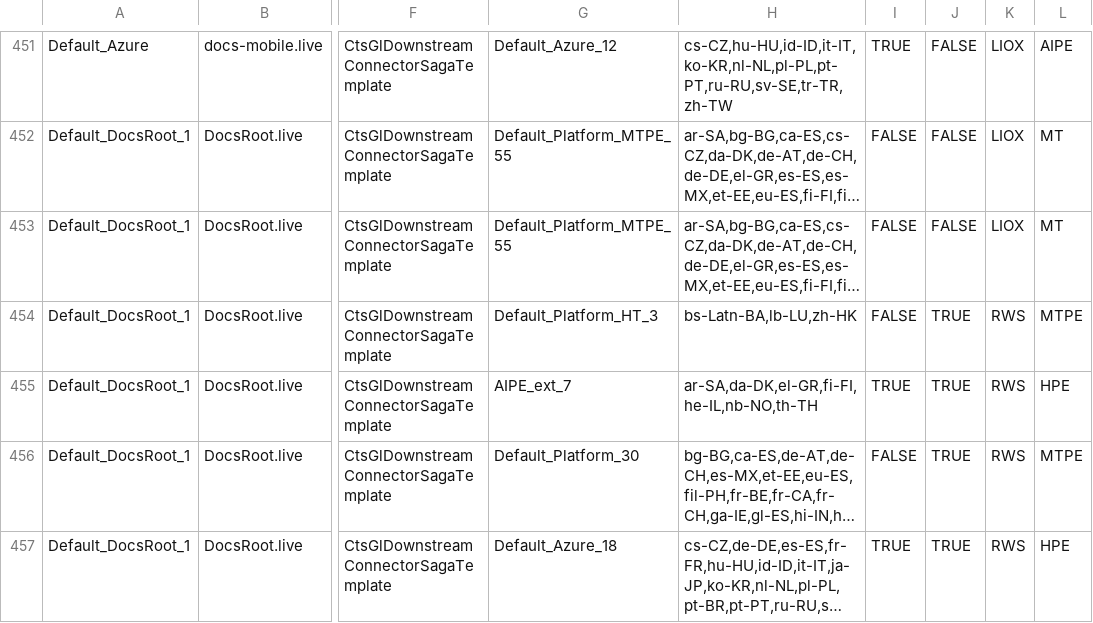
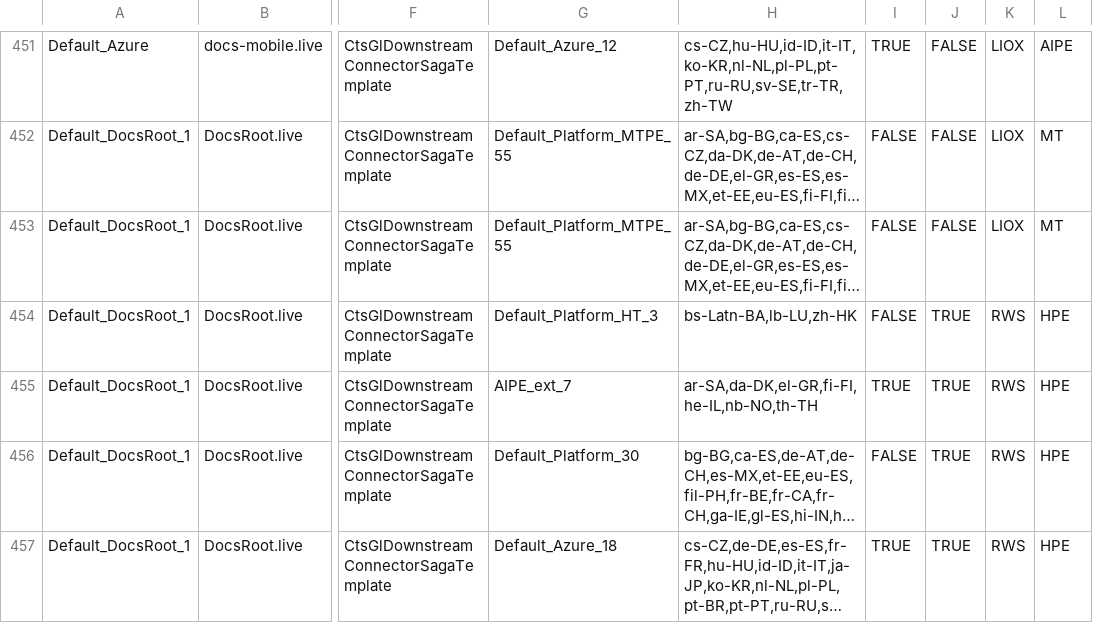
Before and after one commit to ericvt/crazy-eol, a CSV file: data_sorted_cultures.csv, drawn as a sheet; only a part is shown, gaps mark what is left out; long unchanged cells end in …; the diff covers the shown part only; the diff names each change by its address in the sheet, - before the commit and + after, or states it on an @@ line.

Commit message:
Update Translation Flavor logic and color scheme
- Changed HPE logic: both QE=TRUE+HPE=TRUE and QE=FALSE+HPE=TRUE now map to HPE
- Updated color scheme: AIPE=Yellow, MTPE=Light Brown, HPE=Light Green
- Regenerated pivot table and embedded viewer with new data

```diff
--- a/data_sorted_cultures.csv
+++ b/data_sorted_cultures.csv
-L454: MTPE
+L454: HPE
-L456: MTPE
+L456: HPE
```
Also changed, not shown: 9 edited cells elsewhere in this file, tenant_culture_group_pivot.csv, 2 other files.
